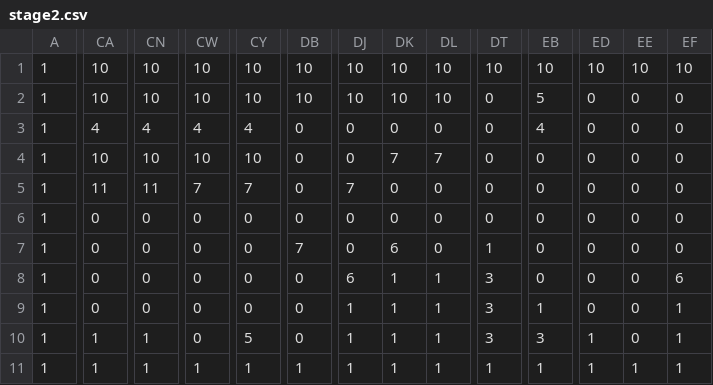
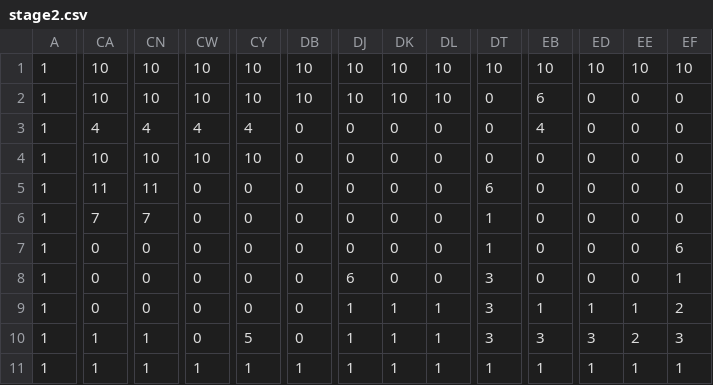
Before and after one commit to ze-ru/BD, a CSV file: BDゲーム/BDゲーム/stage2.csv, drawn as a sheet; only a part is shown, gaps mark what is left out; the diff covers the shown part only; the diff names each change by its address in the sheet, - before the commit and + after, or states it on an @@ line.

```diff
--- a/BDゲーム/BDゲーム/stage2.csv
+++ b/BDゲーム/BDゲーム/stage2.csv
-EB2: 5
+EB2: 6
-DK4: 7
+DK4: 0
-DL4: 7
+DL4: 0
-CW5: 7
+CW5: 0
-CY5: 7
+CY5: 0
-DJ5: 7
+DJ5: 0
-DT5: 0
+DT5: 6
-CA6: 0
+CA6: 7
-CN6: 0
+CN6: 7
-DT6: 0
+DT6: 1
-DB7: 7
+DB7: 0
-DK7: 6
+DK7: 0
-EF7: 0
+EF7: 6
-DK8: 1
+DK8: 0
-DL8: 1
+DL8: 0
-EF8: 6
+EF8: 1
-ED9: 0
+ED9: 1
-EE9: 0
+EE9: 1
-EF9: 1
+EF9: 2
-ED10: 1
+ED10: 3
-EE10: 0
+EE10: 2
-EF10: 1
+EF10: 3
```
Also changed, not shown: 2 edited cells elsewhere in this file, BDゲーム/BDゲーム/stage1.csv.
